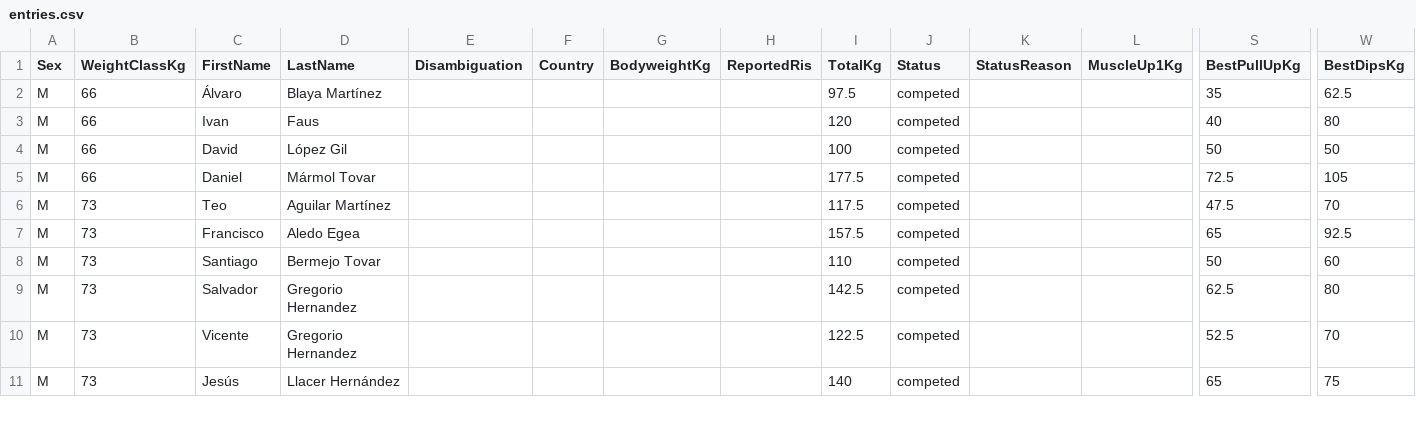
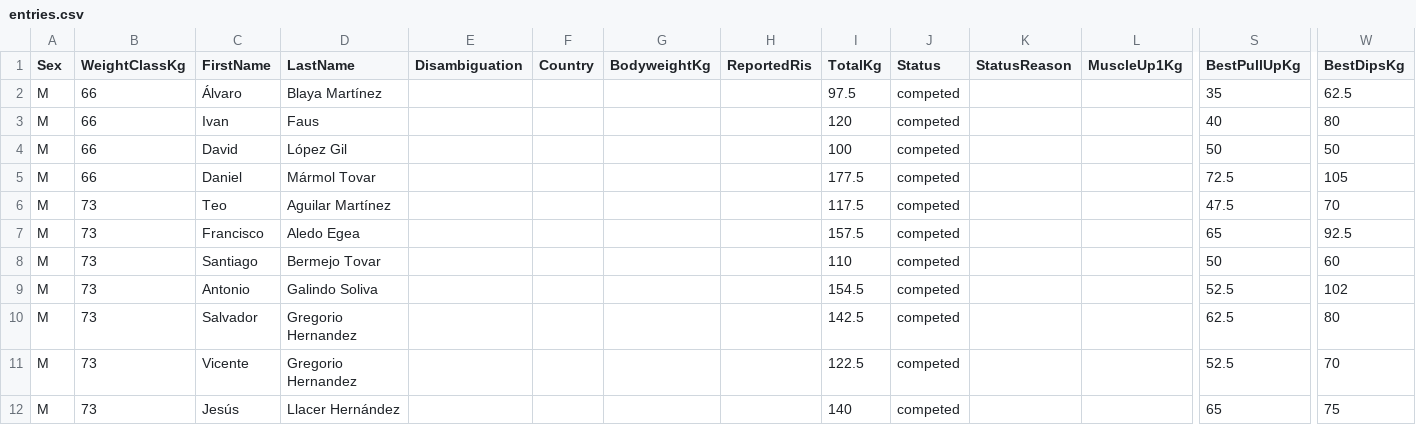
Before and after one commit to openstreetlifting/openstreetlifting, a CSV file: backend/data/competitions/asociacion-espanola-de-streetlifting/2021/aesl-gods-battles-classic-2021/entries.csv, drawn as a sheet; only a part is shown, gaps mark what is left out; rows hold the shown columns only; the diff names each change by its address in the sheet, - before the commit and + after, or states it on an @@ line.

Commit message:
fix(data): use confirmed Gods Battles lift totals

```diff
--- a/backend/data/competitions/asociacion-espanola-de-streetlifting/2021/aesl-gods-battles-classic-2021/entries.csv
+++ b/backend/data/competitions/asociacion-espanola-de-streetlifting/2021/aesl-gods-battles-classic-2021/entries.csv
+row 9: M | 73 | Antonio | Galindo Soliva |  |  |  |  | 154.5 | competed |  |  | 52.5 | 102
```
